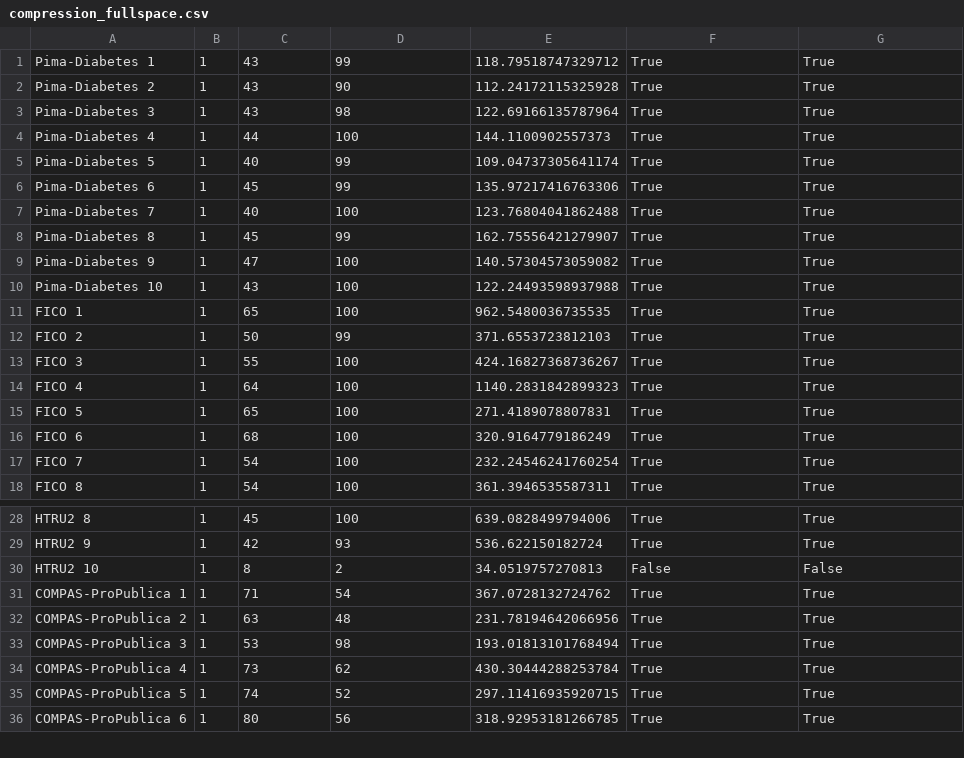
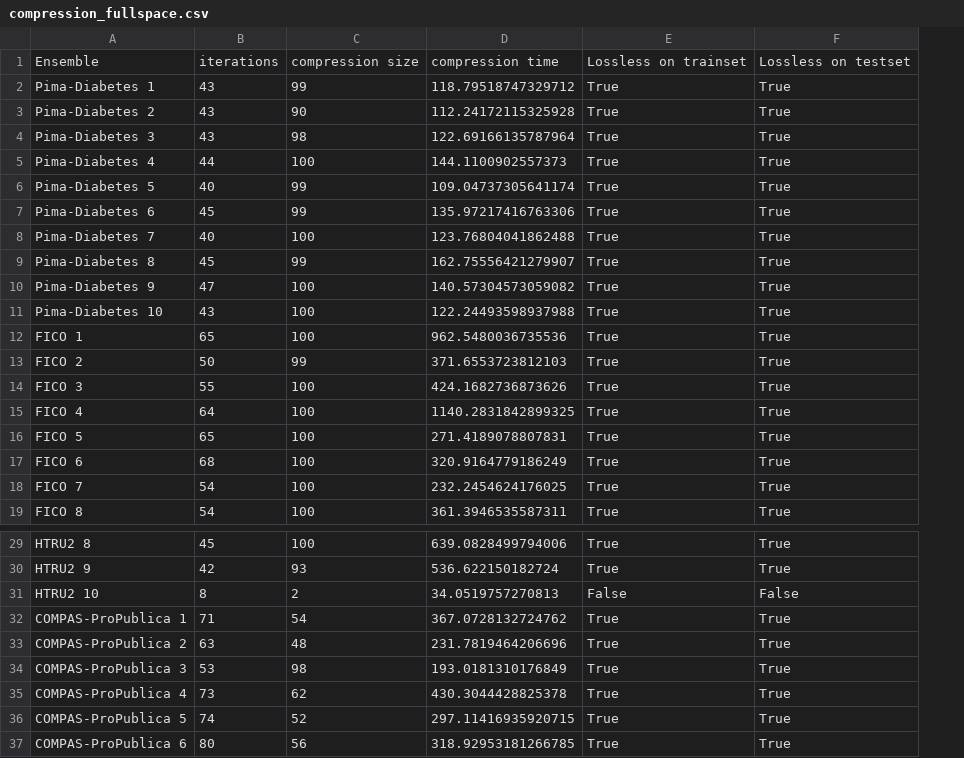
Before and after one commit to Idriss-Malek/RFC, a CSV file: results/compression_fullspace.csv, drawn as a sheet; only a part is shown, gaps mark what is left out; removed rows and columns are numbered as before the commit, all else as after; the diff names each change by its address in the sheet, - before the commit and + after, or states it on an @@ line.

```diff
--- a/results/compression_fullspace.csv
+++ b/results/compression_fullspace.csv
-column B, rows 1-18: all 1; rows 28-36: all 1
+row 1: Ensemble | iterations | compression size | compression time | Lossless on trainset | Lossless on testset
-D12: 962.5480036735535
+D12: 962.5480036735536
-D14: 424.16827368736267
+D14: 424.1682736873626
-D15: 1140.2831842899323
+D15: 1140.2831842899325
-D18: 232.24546241760254
+D18: 232.2454624176025
-D33: 231.78194642066956
+D33: 231.7819464206696
-D34: 193.01813101768494
+D34: 193.0181310176849
-D35: 430.30444288253784
+D35: 430.3044428825378
```
Also changed, not shown: results/random_compression.csv.
